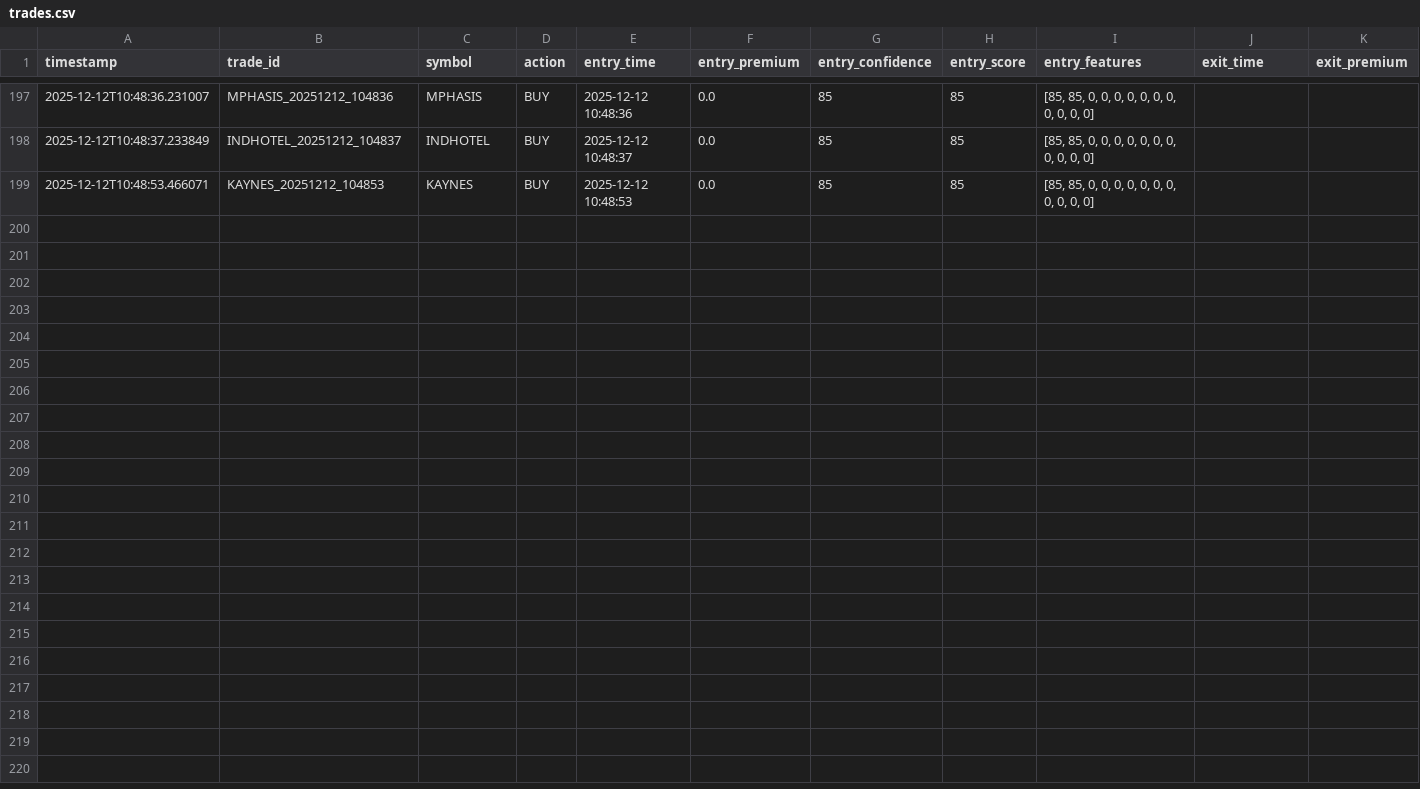
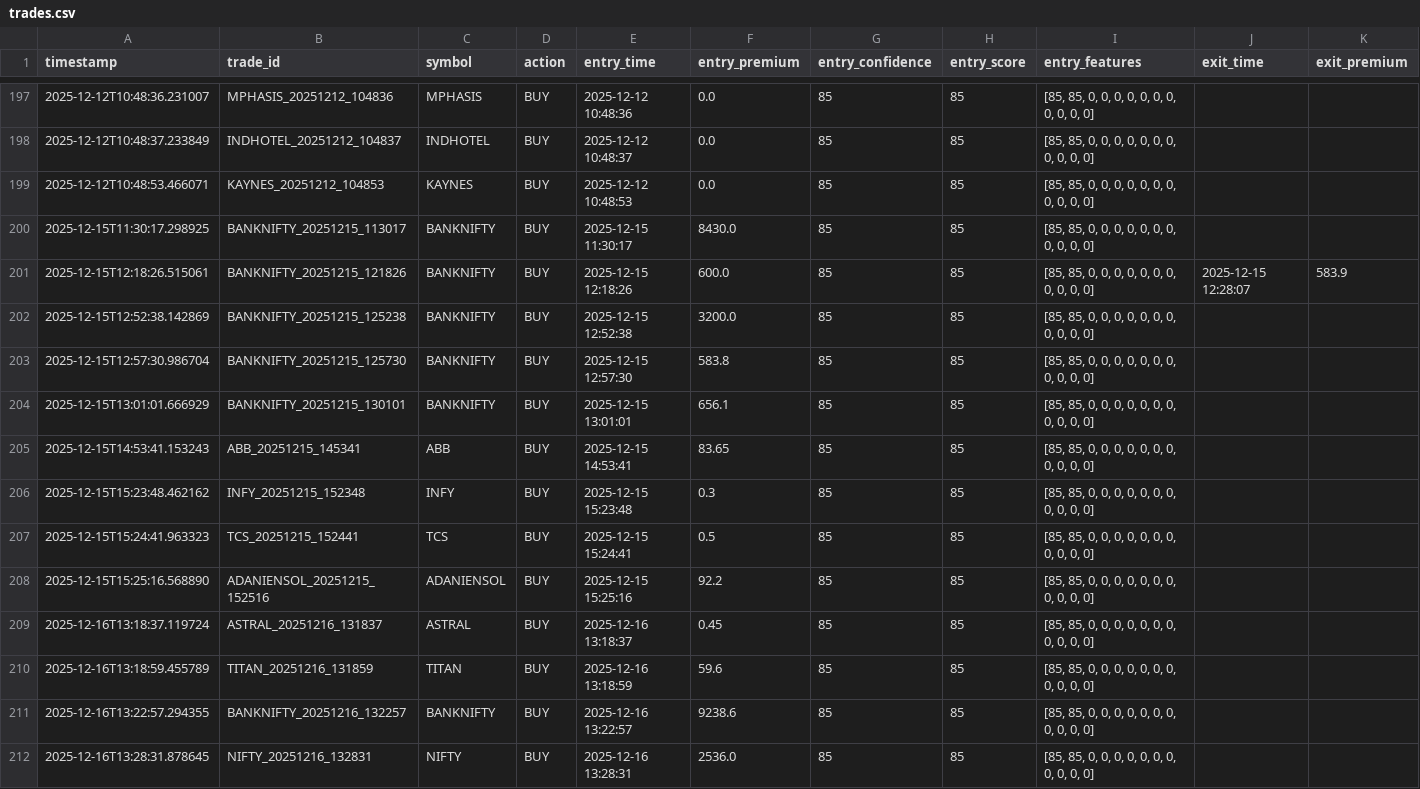
Before and after one commit to santhoshb42/trading_equity_options, a CSV file: options/data/trades.csv, drawn as a sheet; only a part is shown, gaps mark what is left out; rows hold the shown columns only; the diff names each change by its address in the sheet, - before the commit and + after, or states it on an @@ line.

```diff
--- a/options/data/trades.csv
+++ b/options/data/trades.csv
+row 200: 2025-12-15T11:30:17.298925 | BANKNIFTY_20251215_113017 | BANKNIFTY | BUY | 2025-12-15 11:30:17 | 8430.0 | 85 | 85 | [85, 85, 0, 0, 0, 0, 0, 0, 0, 0, 0, 0, 0]
+row 201: 2025-12-15T12:18:26.515061 | BANKNIFTY_20251215_121826 | BANKNIFTY | BUY | 2025-12-15 12:18:26 | 600.0 | 85 | 85 | [85, 85, 0, 0, 0, 0, 0, 0, 0, 0, 0, 0, 0] | 2025-12-15 12:28:07 | 583.9
+row 202: 2025-12-15T12:52:38.142869 | BANKNIFTY_20251215_125238 | BANKNIFTY | BUY | 2025-12-15 12:52:38 | 3200.0 | 85 | 85 | [85, 85, 0, 0, 0, 0, 0, 0, 0, 0, 0, 0, 0]
+row 203: 2025-12-15T12:57:30.986704 | BANKNIFTY_20251215_125730 | BANKNIFTY | BUY | 2025-12-15 12:57:30 | 583.8 | 85 | 85 | [85, 85, 0, 0, 0, 0, 0, 0, 0, 0, 0, 0, 0]
+row 204: 2025-12-15T13:01:01.666929 | BANKNIFTY_20251215_130101 | BANKNIFTY | BUY | 2025-12-15 13:01:01 | 656.1 | 85 | 85 | [85, 85, 0, 0, 0, 0, 0, 0, 0, 0, 0, 0, 0]
+row 205: 2025-12-15T14:53:41.153243 | ABB_20251215_145341 | ABB | BUY | 2025-12-15 14:53:41 | 83.65 | 85 | 85 | [85, 85, 0, 0, 0, 0, 0, 0, 0, 0, 0, 0, 0]
+row 206: 2025-12-15T15:23:48.462162 | INFY_20251215_152348 | INFY | BUY | 2025-12-15 15:23:48 | 0.3 | 85 | 85 | [85, 85, 0, 0, 0, 0, 0, 0, 0, 0, 0, 0, 0]
+row 207: 2025-12-15T15:24:41.963323 | TCS_20251215_152441 | TCS | BUY | 2025-12-15 15:24:41 | 0.5 | 85 | 85 | [85, 85, 0, 0, 0, 0, 0, 0, 0, 0, 0, 0, 0]
+row 208: 2025-12-15T15:25:16.568890 | ADANIENSOL_20251215_152516 | ADANIENSOL | BUY | 2025-12-15 15:25:16 | 92.2 | 85 | 85 | [85, 85, 0, 0, 0, 0, 0, 0, 0, 0, 0, 0, 0]
+row 209: 2025-12-16T13:18:37.119724 | ASTRAL_20251216_131837 | ASTRAL | BUY | 2025-12-16 13:18:37 | 0.45 | 85 | 85 | [85, 85, 0, 0, 0, 0, 0, 0, 0, 0, 0, 0, 0]
+row 210: 2025-12-16T13:18:59.455789 | TITAN_20251216_131859 | TITAN | BUY | 2025-12-16 13:18:59 | 59.6 | 85 | 85 | [85, 85, 0, 0, 0, 0, 0, 0, 0, 0, 0, 0, 0]
+row 211: 2025-12-16T13:22:57.294355 | BANKNIFTY_20251216_132257 | BANKNIFTY | BUY | 2025-12-16 13:22:57 | 9238.6 | 85 | 85 | [85, 85, 0, 0, 0, 0, 0, 0, 0, 0, 0, 0, 0]
+row 212: 2025-12-16T13:28:31.878645 | NIFTY_20251216_132831 | NIFTY | BUY | 2025-12-16 13:28:31 | 2536.0 | 85 | 85 | [85, 85, 0, 0, 0, 0, 0, 0, 0, 0, 0, 0, 0]
```
Also changed, not shown: 33 other files.
